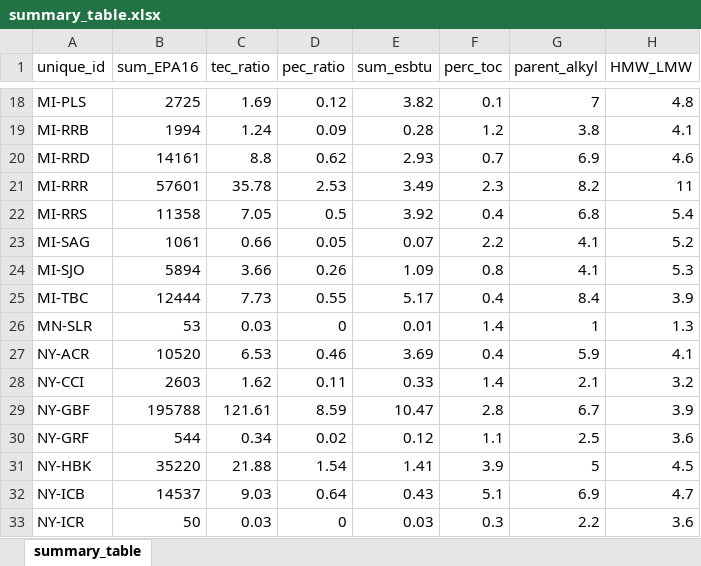
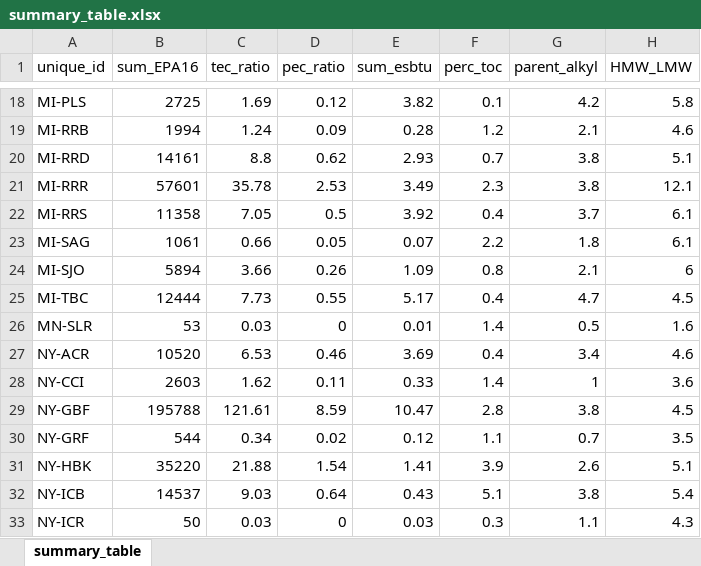
Before and after one commit to limnoliver/pah_glri, an Excel workbook: 9_parent_weight/doc/summary_table.xlsx, sheet summary_table, drawn as a sheet; only a part is shown, gaps mark what is left out; values as stored, in another font and other column widths than the file's, no borders; the diff covers the shown part only; the diff names each change by its address in the sheet, - before the commit and + after, or states it on an @@ line.

```diff
--- a/9_parent_weight/doc/summary_table.xlsx (sheet summary_table)
+++ b/9_parent_weight/doc/summary_table.xlsx (sheet summary_table)
-G18 (parent_alkyl): 7
+G18 (parent_alkyl): 4.2
-H18 (HMW_LMW): 4.8
+H18 (HMW_LMW): 5.8
-G19 (parent_alkyl): 3.8
+G19 (parent_alkyl): 2.1
-H19 (HMW_LMW): 4.1
+H19 (HMW_LMW): 4.6
-G20 (parent_alkyl): 6.9
+G20 (parent_alkyl): 3.8
-H20 (HMW_LMW): 4.6
+H20 (HMW_LMW): 5.1
-G21 (parent_alkyl): 8.2
+G21 (parent_alkyl): 3.8
-H21 (HMW_LMW): 11
+H21 (HMW_LMW): 12.1
-G22 (parent_alkyl): 6.8
+G22 (parent_alkyl): 3.7
-H22 (HMW_LMW): 5.4
+H22 (HMW_LMW): 6.1
-G23 (parent_alkyl): 4.1
+G23 (parent_alkyl): 1.8
-H23 (HMW_LMW): 5.2
+H23 (HMW_LMW): 6.1
-G24 (parent_alkyl): 4.1
+G24 (parent_alkyl): 2.1
-H24 (HMW_LMW): 5.3
+H24 (HMW_LMW): 6
-G25 (parent_alkyl): 8.4
+G25 (parent_alkyl): 4.7
-H25 (HMW_LMW): 3.9
+H25 (HMW_LMW): 4.5
-G26 (parent_alkyl): 1
+G26 (parent_alkyl): 0.5
-H26 (HMW_LMW): 1.3
+H26 (HMW_LMW): 1.6
-G27 (parent_alkyl): 5.9
+G27 (parent_alkyl): 3.4
-H27 (HMW_LMW): 4.1
+H27 (HMW_LMW): 4.6
-G28 (parent_alkyl): 2.1
+G28 (parent_alkyl): 1
-H28 (HMW_LMW): 3.2
+H28 (HMW_LMW): 3.6
-G29 (parent_alkyl): 6.7
+G29 (parent_alkyl): 3.8
-H29 (HMW_LMW): 3.9
+H29 (HMW_LMW): 4.5
-G30 (parent_alkyl): 2.5
+G30 (parent_alkyl): 0.7
-H30 (HMW_LMW): 3.6
+H30 (HMW_LMW): 3.5
-G31 (parent_alkyl): 5
+G31 (parent_alkyl): 2.6
-H31 (HMW_LMW): 4.5
+H31 (HMW_LMW): 5.1
-G32 (parent_alkyl): 6.9
+G32 (parent_alkyl): 3.8
-H32 (HMW_LMW): 4.7
+H32 (HMW_LMW): 5.4
-G33 (parent_alkyl): 2.2
+G33 (parent_alkyl): 1.1
-H33 (HMW_LMW): 3.6
+H33 (HMW_LMW): 4.3
```
Also changed, not shown: 12 removed rows and 106 edited cells elsewhere in this sheet, 4 other files.
